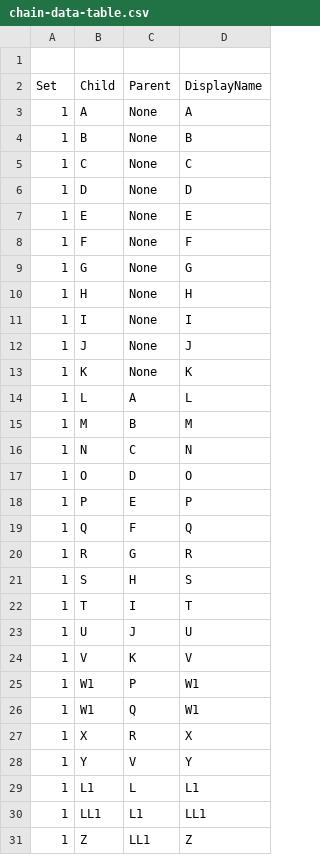
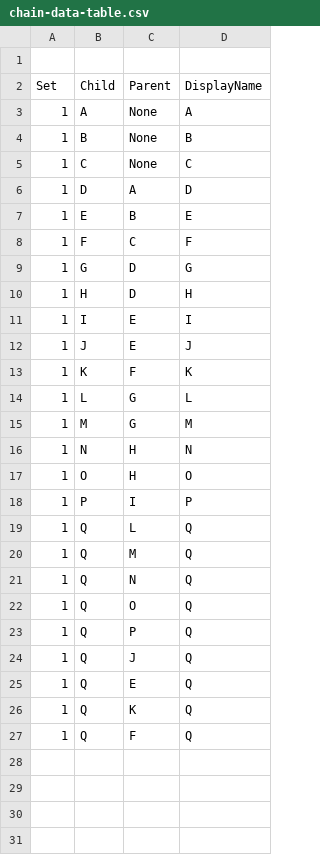
Before and after one commit to Suriyakumar40/Automate-Chain, a CSV file: src/assets/chain-data-table.csv, drawn as a sheet; only a part is shown; the diff covers the shown part only.

```diff
--- a/src/assets/chain-data-table.csv
+++ b/src/assets/chain-data-table.csv
@@ -5,27 +5,23 @@ Set,Child,Parent,DisplayName
 1,C,None,C
-1,D,None,D
-1,E,None,E
-1,F,None,F
-1,G,None,G
-1,H,None,H
-1,I,None,I
-1,J,None,J
-1,K,None,K
-1,L,A,L
-1,M,B,M
-1,N,C,N
-1,O,D,O
-1,P,E,P
+1,D,A,D
+1,E,B,E
+1,F,C,F
+1,G,D,G
+1,H,D,H
+1,I,E,I
+1,J,E,J
+1,K,F,K
+1,L,G,L
+1,M,G,M
+1,N,H,N
+1,O,H,O
+1,P,I,P
+1,Q,L,Q
+1,Q,M,Q
+1,Q,N,Q
+1,Q,O,Q
+1,Q,P,Q
+1,Q,J,Q
+1,Q,E,Q
+1,Q,K,Q
 1,Q,F,Q
-1,R,G,R
-1,S,H,S
-1,T,I,T
-1,U,J,U
-1,V,K,V
-1,W1,P,W1
-1,W1,Q,W1
-1,X,R,X
-1,Y,V,Y
-1,L1,L,L1
-1,LL1,L1,LL1
-1,Z,LL1,Z
```
Also changed, not shown: 9 removed rows elsewhere in this file, 2 other files.
